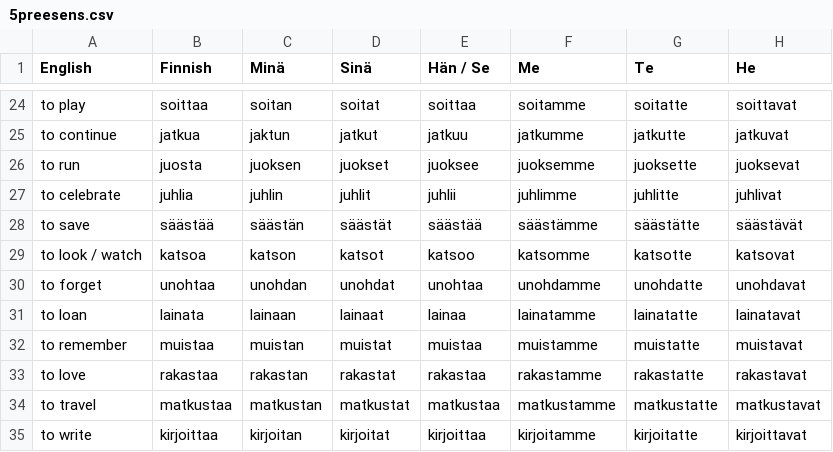
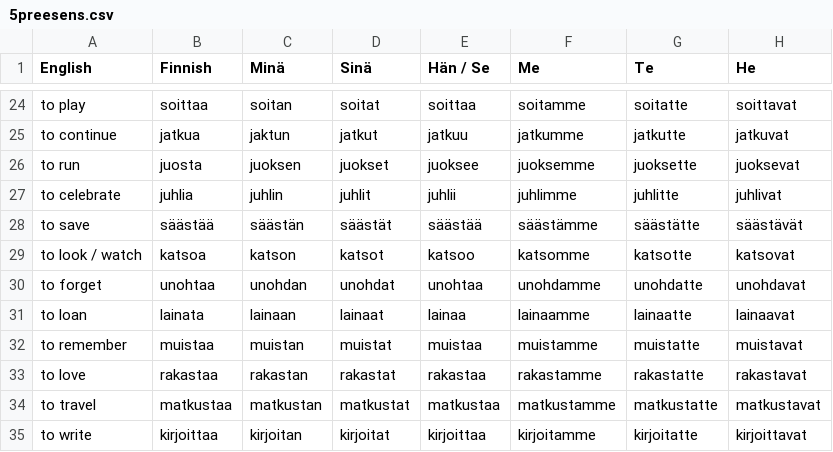
Before and after one commit to Definitely-Not-A-Dolphin/Finnish-Language-Trainer, a CSV file: wordsFiles/verbs/5preesens.csv, drawn as a sheet; only a part is shown, gaps mark what is left out; the diff names each change by its address in the sheet, - before the commit and + after, or states it on an @@ line.

```diff
--- a/wordsFiles/verbs/5preesens.csv
+++ b/wordsFiles/verbs/5preesens.csv
-F31 (Me): lainatamme
+F31 (Me): lainaamme
-G31 (Te): lainatatte
+G31 (Te): lainaatte
-H31 (He): lainatavat
+H31 (He): lainaavat
```
Also changed, not shown: wordsFiles/1adjectives.csv, wordsFiles/2nouns.csv, 13 other files.
